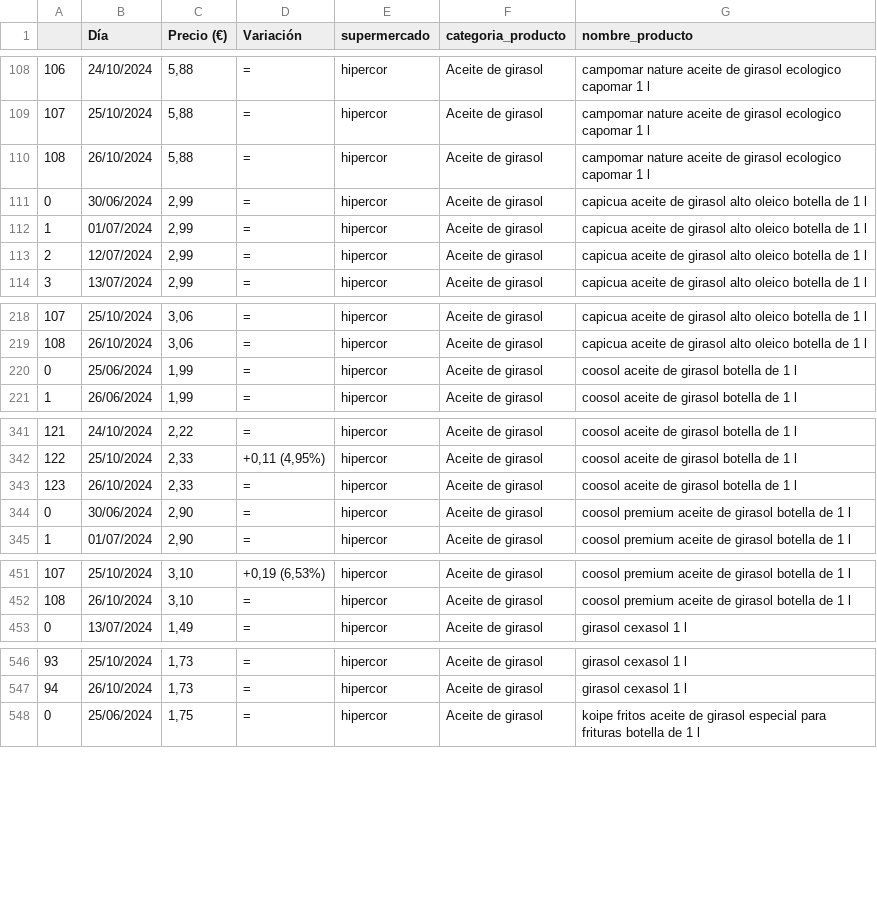
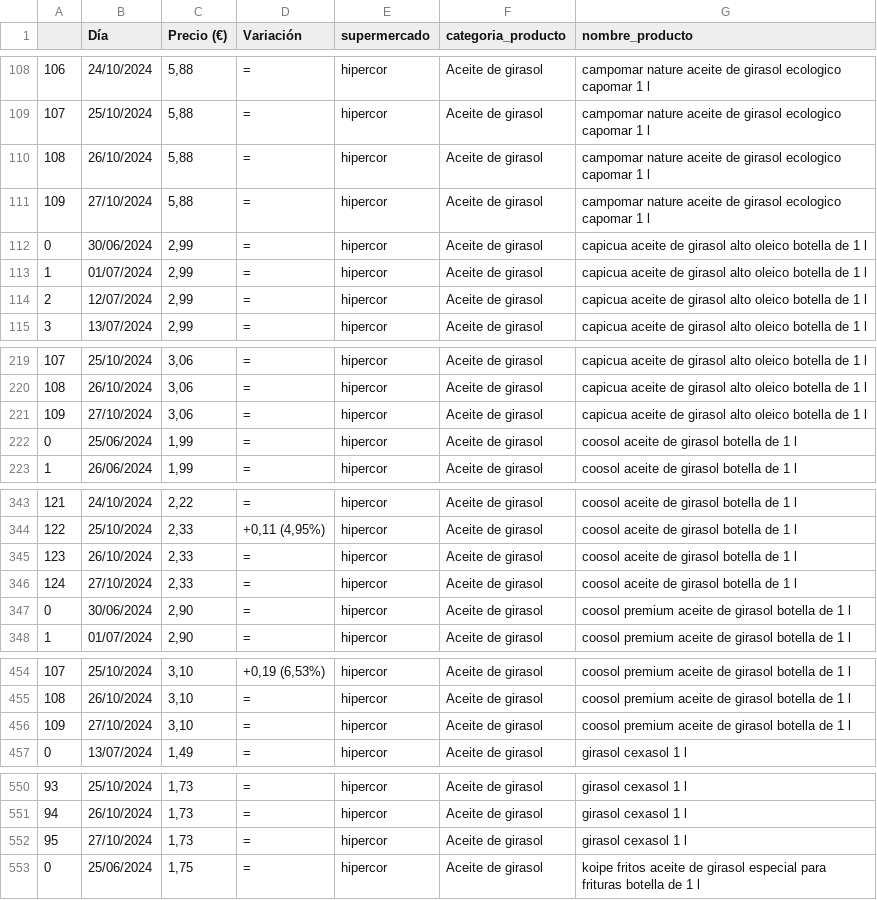
Before and after one commit to Rcm89/Proyecto4-AnalisisFacua, a CSV file: datos/df_hipercor_Aceite de girasol.csv, drawn as a sheet; only a part is shown, gaps mark what is left out; the diff covers the shown part only; the diff names each change by its address in the sheet, - before the commit and + after, or states it on an @@ line.

```diff
--- a/datos/df_hipercor_Aceite de girasol.csv
+++ b/datos/df_hipercor_Aceite de girasol.csv
+row 111: 109 | 27/10/2024 | 5,88 | = | hipercor | Aceite de girasol | campomar nature aceite de girasol ecologico capomar 1 l
+row 221: 109 | 27/10/2024 | 3,06 | = | hipercor | Aceite de girasol | capicua aceite de girasol alto oleico botella de 1 l
+row 346: 124 | 27/10/2024 | 2,33 | = | hipercor | Aceite de girasol | coosol aceite de girasol botella de 1 l
+row 456: 109 | 27/10/2024 | 3,10 | = | hipercor | Aceite de girasol | coosol premium aceite de girasol botella de 1 l
+row 552: 95 | 27/10/2024 | 1,73 | = | hipercor | Aceite de girasol | girasol cexasol 1 l
```
Also changed, not shown: 9 added rows elsewhere in this file, datos/df_alcampo_Aceite de girasol.csv, datos/df_carrefour_Aceite de girasol.csv, 18 other files.
